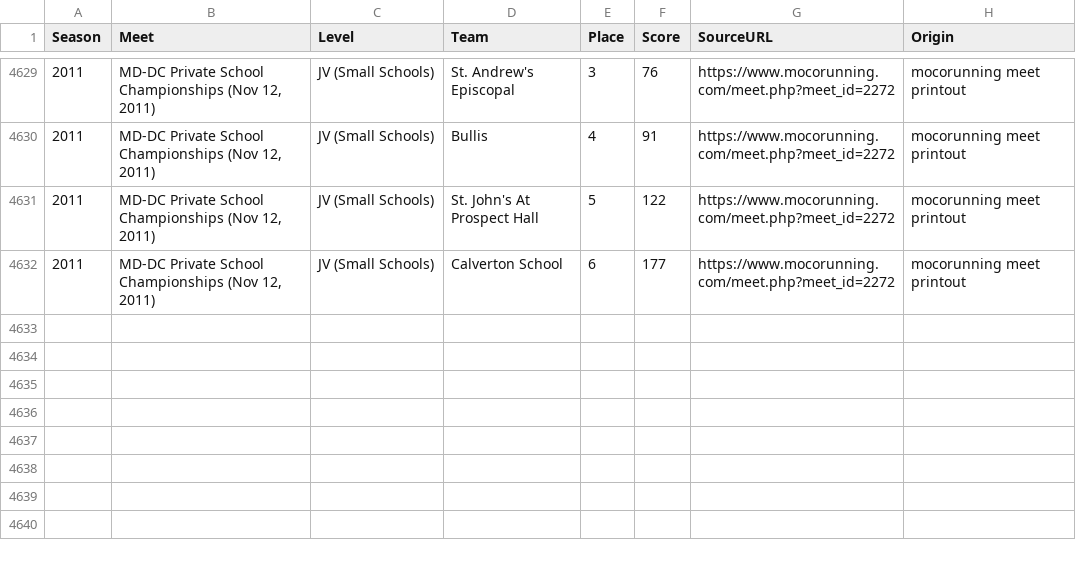
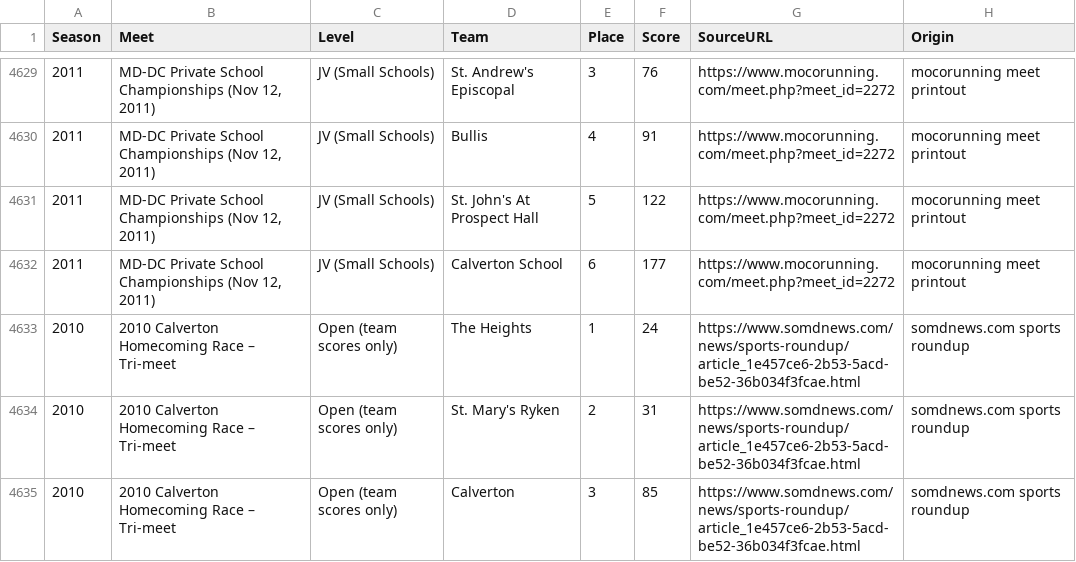
Before and after one commit to alexhadley1996/heights-ms-xc, a CSV file: data/hs/official_team_scores.csv, drawn as a sheet; only a part is shown, gaps mark what is left out; the diff names each change by its address in the sheet, - before the commit and + after, or states it on an @@ line.

```diff
--- a/data/hs/official_team_scores.csv
+++ b/data/hs/official_team_scores.csv
+row 4633: 2010 | 2010 Calverton Homecoming Race – Tri-meet | Open (team scores only) | The Heights | 1 | 24 | https://www.somdnews.com/news/sports-roundup/article_1e457ce6-2b53-5acd-be52-36b034f3fcae.html | somdnews.com sports roundup
+row 4634: 2010 | 2010 Calverton Homecoming Race – Tri-meet | Open (team scores only) | St. Mary's Ryken | 2 | 31 | https://www.somdnews.com/news/sports-roundup/article_1e457ce6-2b53-5acd-be52-36b034f3fcae.html | somdnews.com sports roundup
+row 4635: 2010 | 2010 Calverton Homecoming Race – Tri-meet | Open (team scores only) | Calverton | 3 | 85 | https://www.somdnews.com/news/sports-roundup/article_1e457ce6-2b53-5acd-be52-36b034f3fcae.html | somdnews.com sports roundup
```
Also changed, not shown: data/hs/races.csv, 16 other files.
